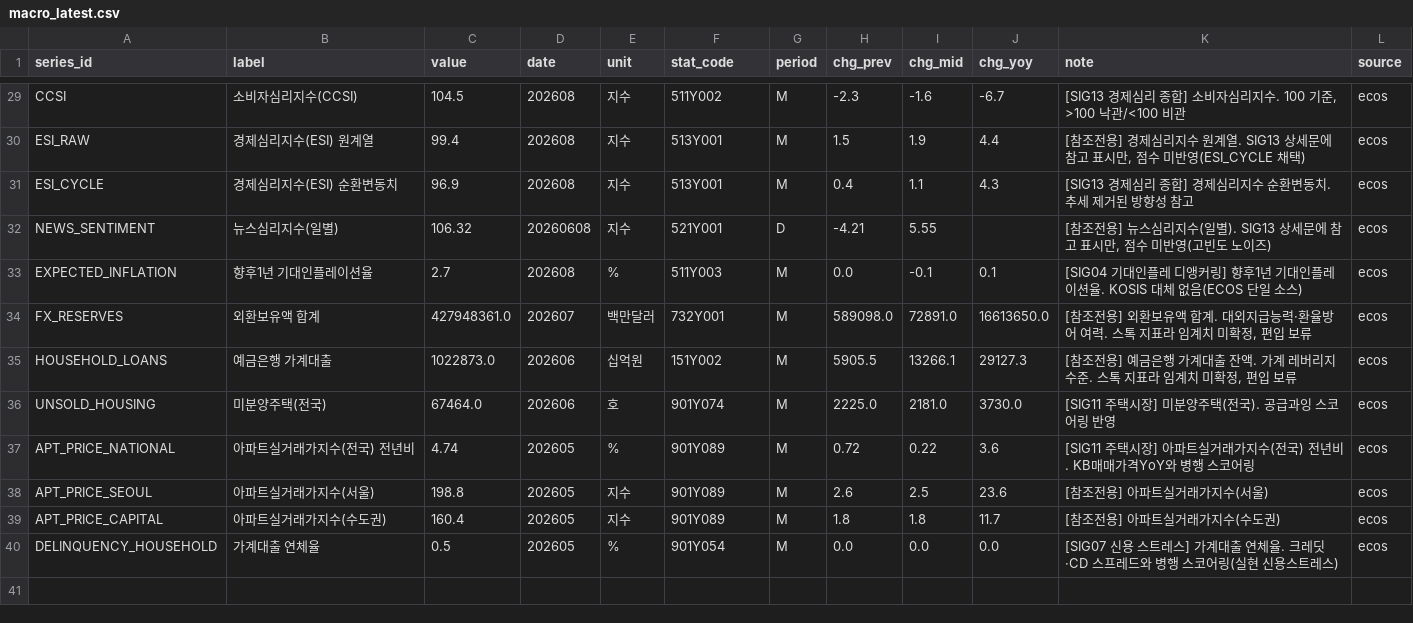
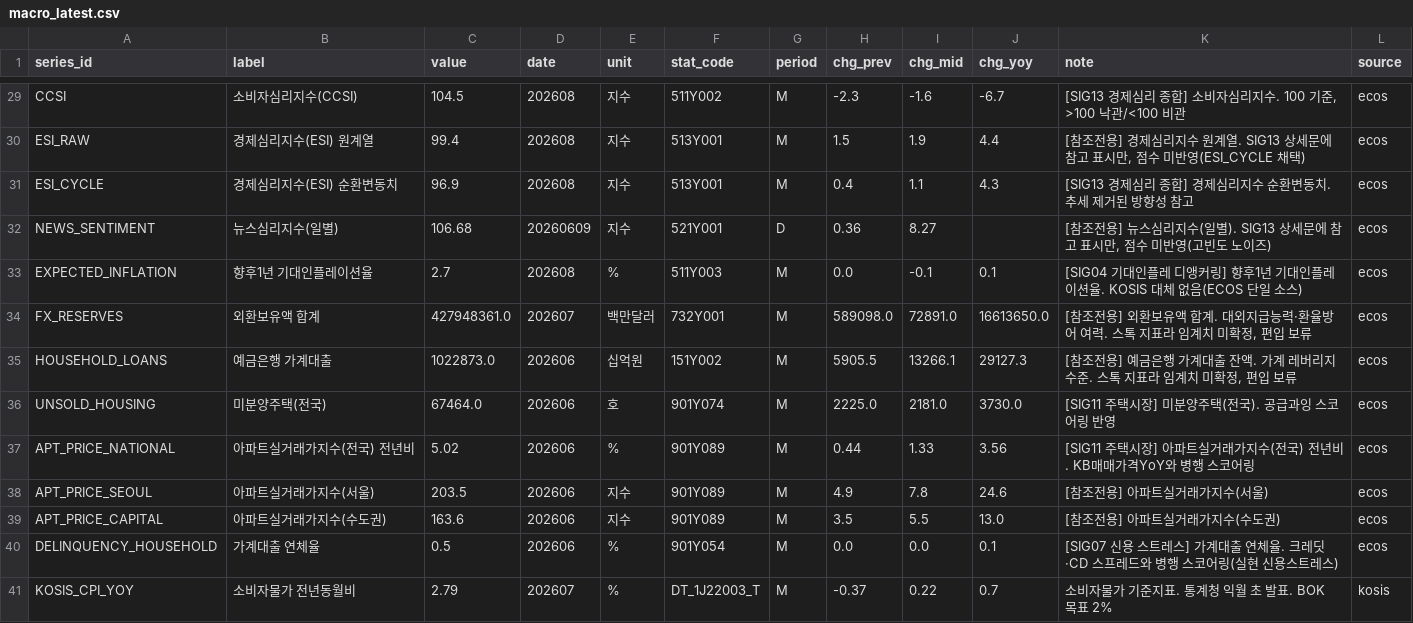
Before and after one commit to LEEYOUNGJIN-GIT/ecos-macro-review, a CSV file: data/macro_latest.csv, drawn as a sheet; only a part is shown, gaps mark what is left out; the diff covers the shown part only.

```diff
--- a/data/macro_latest.csv
+++ b/data/macro_latest.csv
@@ -31,3 +31,3 @@ ESI_RAW,경제심리지수(ESI) 원계열,99.4,202608,지수,513Y001,M,1.5,1.9,4
 ESI_CYCLE,경제심리지수(ESI) 순환변동치,96.9,202608,지수,513Y001,M,0.4,1.1,4.3,[SIG13 경제심리 종합] 경제심리지수 순환변동치. 추세 제거된 방향성 참고,ecos
-NEWS_SENTIMENT,뉴스심리지수(일별),106.32,20260608,지수,521Y001,D,-4.21,5.55,,"[참조전용] 뉴스심리지수(일별). SIG13 상세문에 참고 표시만, 점수 미반영(고빈도 노이즈)",ecos
+NEWS_SENTIMENT,뉴스심리지수(일별),106.68,20260609,지수,521Y001,D,0.36,8.27,,"[참조전용] 뉴스심리지수(일별). SIG13 상세문에 참고 표시만, 점수 미반영(고빈도 노이즈)",ecos
 EXPECTED_INFLATION,향후1년 기대인플레이션율,2.7,202608,%,511Y003,M,0.0,-0.1,0.1,[SIG04 기대인플레 디앵커링] 향후1년 기대인플레이션율. KOSIS 대체 없음(ECOS 단일 소스),ecos
@@ -36,5 +36,6 @@ HOUSEHOLD_LOANS,예금은행 가계대출,1022873.0,202606,십억원,151Y002,M,5
 UNSOLD_HOUSING,미분양주택(전국),67464.0,202606,호,901Y074,M,2225.0,2181.0,3730.0,[SIG11 주택시장] 미분양주택(전국). 공급과잉 스코어링 반영,ecos
-APT_PRICE_NATIONAL,아파트실거래가지수(전국) 전년비,4.74,202605,%,901Y089,M,0.72,0.22,3.6,[SIG11 주택시장] 아파트실거래가지수(전국) 전년비. KB매매가격YoY와 병행 스코어링,ecos
-APT_PRICE_SEOUL,아파트실거래가지수(서울),198.8,202605,지수,901Y089,M,2.6,2.5,23.6,[참조전용] 아파트실거래가지수(서울),ecos
-APT_PRICE_CAPITAL,아파트실거래가지수(수도권),160.4,202605,지수,901Y089,M,1.8,1.8,11.7,[참조전용] 아파트실거래가지수(수도권),ecos
-DELINQUENCY_HOUSEHOLD,가계대출 연체율,0.5,202605,%,901Y054,M,0.0,0.0,0.0,[SIG07 신용 스트레스] 가계대출 연체율. 크레딧·CD 스프레드와 병행 스코어링(실현 신용스트레스),ecos
+APT_PRICE_NATIONAL,아파트실거래가지수(전국) 전년비,5.02,202606,%,901Y089,M,0.44,1.33,3.56,[SIG11 주택시장] 아파트실거래가지수(전국) 전년비. KB매매가격YoY와 병행 스코어링,ecos
+APT_PRICE_SEOUL,아파트실거래가지수(서울),203.5,202606,지수,901Y089,M,4.9,7.8,24.6,[참조전용] 아파트실거래가지수(서울),ecos
+APT_PRICE_CAPITAL,아파트실거래가지수(수도권),163.6,202606,지수,901Y089,M,3.5,5.5,13.0,[참조전용] 아파트실거래가지수(수도권),ecos
+DELINQUENCY_HOUSEHOLD,가계대출 연체율,0.5,202606,%,901Y054,M,0.0,0.0,0.1,[SIG07 신용 스트레스] 가계대출 연체율. 크레딧·CD 스프레드와 병행 스코어링(실현 신용스트레스),ecos
+KOSIS_CPI_YOY,소비자물가 전년동월비,2.79,202607,%,DT_1J22003_T,M,-0.37,0.22,0.7,소비자물가 기준지표. 통계청 익월 초 발표. BOK 목표 2%,kosis
```
Also changed, not shown: 10 added rows and 8 edited cells elsewhere in this file, data/ecos_latest.csv, data/kosis_status_log.csv, 5 other files.
